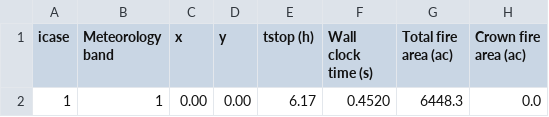
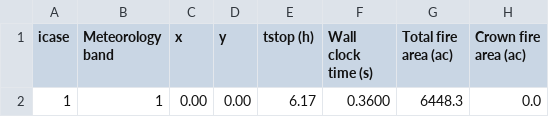
Before and after one commit to Abdullahr29/Benchmarking_WUI_Models, a CSV file: Elmfire_Model/elmfire/tutorials/02-transient-wind/outputs/fire_size_stats.csv, drawn as a sheet; only a part is shown; the diff names each change by its address in the sheet, - before the commit and + after, or states it on an @@ line.

Commit message:
Data Folder

```diff
--- a/Elmfire_Model/elmfire/tutorials/02-transient-wind/outputs/fire_size_stats.csv
+++ b/Elmfire_Model/elmfire/tutorials/02-transient-wind/outputs/fire_size_stats.csv
-F2 (Wall clock time (s)): 0.4520
+F2 (Wall clock time (s)): 0.3600
```
Also changed, not shown: 23 other files.
